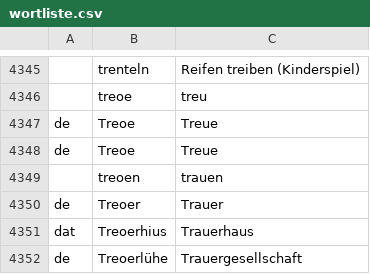
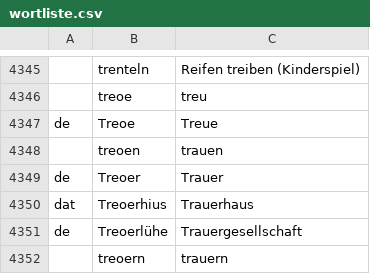
Before and after one commit to hillerplatt/hillerplatt.de, a CSV file: wortliste/wortliste.csv, drawn as a sheet; only a part is shown, gaps mark what is left out; the shorter side is filled out with more unchanged rows; the diff names each change by its address in the sheet, - before the commit and + after, or states it on an @@ line.

Commit message:
Duplikat von 'de Treoe' entfernt
Signed-off-by: Jan C. Borchardt <hey@jancborchardt.net>

```diff
--- a/wortliste/wortliste.csv
+++ b/wortliste/wortliste.csv
-row 4348: de | Treoe | Treue
```
Also changed, not shown: 2 other files.
